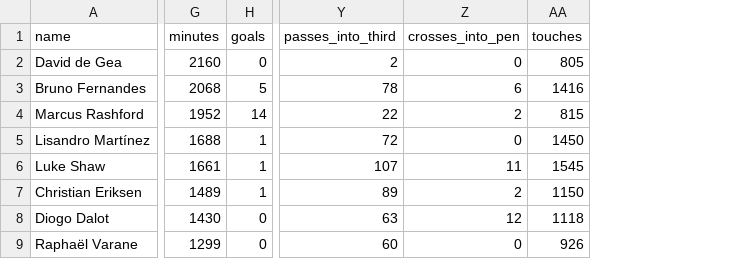
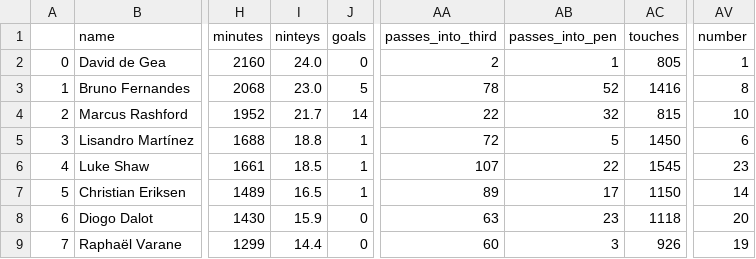
Before and after one commit to gabriella-martin/Manchester-United, a CSV file: Player.csv, drawn as a sheet; only a part is shown, gaps mark what is left out; removed rows and columns are numbered as before the commit, all else as after; the diff names each change by its address in the sheet, - before the commit and + after, or states it on an @@ line.

Commit message:
add database

```diff
--- a/Player.csv
+++ b/Player.csv
+column A, rows 2-9: 0 | 1 | 2 | 3 | 4 | 5 | 6 | 7
+column I (ninteys), rows 2-9: 24.0 | 23.0 | 21.7 | 18.8 | 18.5 | 16.5 | 15.9 | 14.4
-column Z (crosses_into_pen), rows 2-9: 0 | 6 | 2 | 0 | 11 | 2 | 12 | 0
+column AB (passes_into_pen), rows 2-9: 1 | 52 | 32 | 5 | 22 | 17 | 23 | 3
+column AV (number), rows 2-9: 1 | 8 | 10 | 6 | 23 | 14 | 20 | 19
```
